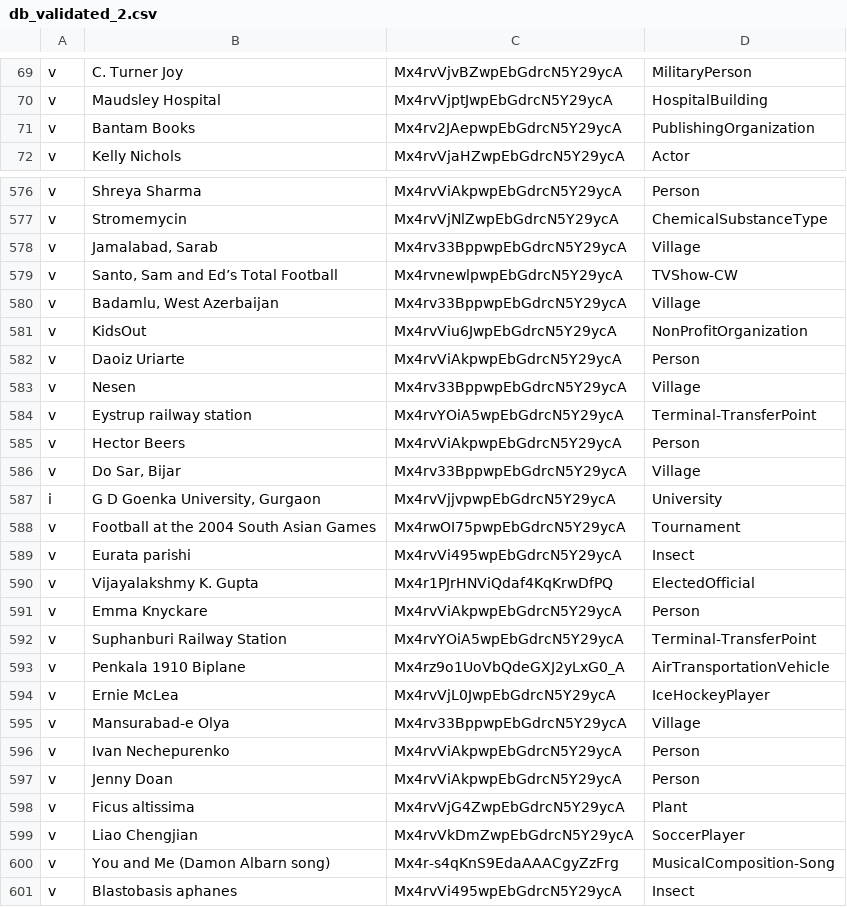
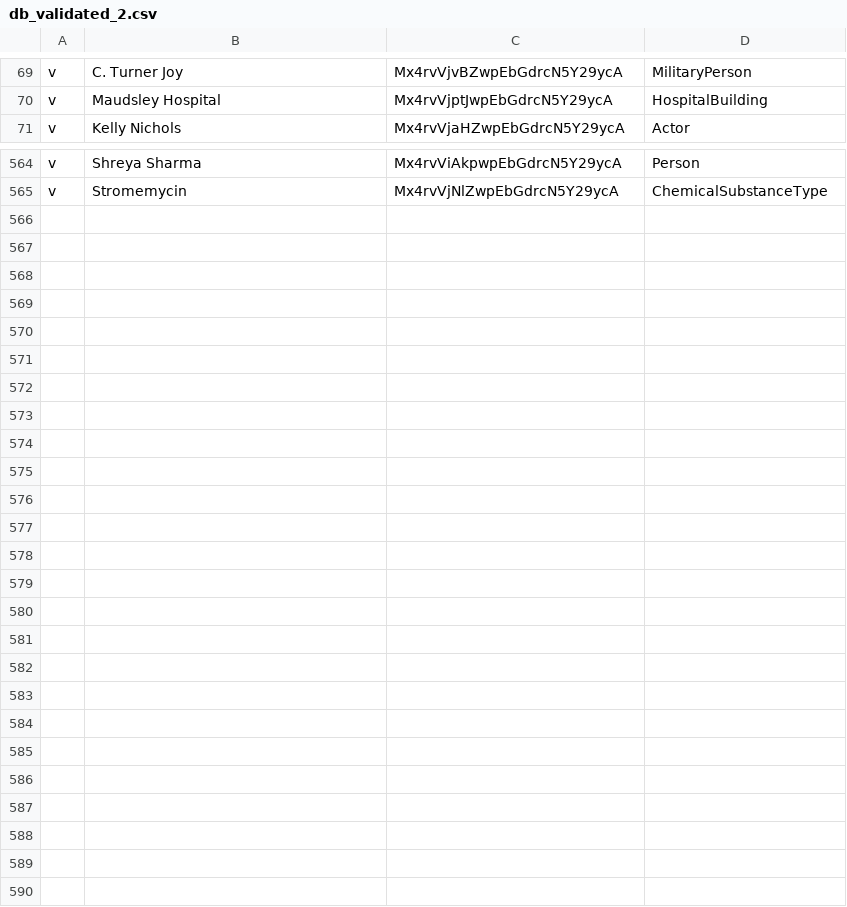
Before and after one commit to cycloped-io/gui-validation, a CSV file: data/db_validated_2.csv, drawn as a sheet; only a part is shown, gaps mark what is left out; the diff covers the shown part only; the diff names each change by its address in the sheet, - before the commit and + after, or states it on an @@ line.

```diff
--- a/data/db_validated_2.csv
+++ b/data/db_validated_2.csv
-row 71: v | Bantam Books | Mx4rv2JAepwpEbGdrcN5Y29ycA | PublishingOrganization
-row 578: v | Jamalabad, Sarab | Mx4rv33BppwpEbGdrcN5Y29ycA | Village
-row 579: v | Santo, Sam and Ed’s Total Football | Mx4rvnewlpwpEbGdrcN5Y29ycA | TVShow-CW
-row 580: v | Badamlu, West Azerbaijan | Mx4rv33BppwpEbGdrcN5Y29ycA | Village
-row 581: v | KidsOut | Mx4rvViu6JwpEbGdrcN5Y29ycA | NonProfitOrganization
-row 582: v | Daoiz Uriarte | Mx4rvViAkpwpEbGdrcN5Y29ycA | Person
-row 583: v | Nesen | Mx4rv33BppwpEbGdrcN5Y29ycA | Village
-row 584: v | Eystrup railway station | Mx4rvYOiA5wpEbGdrcN5Y29ycA | Terminal-TransferPoint
-row 585: v | Hector Beers | Mx4rvViAkpwpEbGdrcN5Y29ycA | Person
-row 586: v | Do Sar, Bijar | Mx4rv33BppwpEbGdrcN5Y29ycA | Village
-row 587: i | G D Goenka University, Gurgaon | Mx4rvVjjvpwpEbGdrcN5Y29ycA | University
-row 588: v | Football at the 2004 South Asian Games | Mx4rwOI75pwpEbGdrcN5Y29ycA | Tournament
-row 589: v | Eurata parishi | Mx4rvVi495wpEbGdrcN5Y29ycA | Insect
-row 590: v | Vijayalakshmy K. Gupta | Mx4r1PJrHNViQdaf4KqKrwDfPQ | ElectedOfficial
-row 591: v | Emma Knyckare | Mx4rvViAkpwpEbGdrcN5Y29ycA | Person
-row 592: v | Suphanburi Railway Station | Mx4rvYOiA5wpEbGdrcN5Y29ycA | Terminal-TransferPoint
-row 593: v | Penkala 1910 Biplane | Mx4rz9o1UoVbQdeGXJ2yLxG0_A | AirTransportationVehicle
-row 594: v | Ernie McLea | Mx4rvVjL0JwpEbGdrcN5Y29ycA | IceHockeyPlayer
-row 595: v | Mansurabad-e Olya | Mx4rv33BppwpEbGdrcN5Y29ycA | Village
-row 596: v | Ivan Nechepurenko | Mx4rvViAkpwpEbGdrcN5Y29ycA | Person
-row 597: v | Jenny Doan | Mx4rvViAkpwpEbGdrcN5Y29ycA | Person
-row 598: v | Ficus altissima | Mx4rvVjG4ZwpEbGdrcN5Y29ycA | Plant
-row 599: v | Liao Chengjian | Mx4rvVkDmZwpEbGdrcN5Y29ycA | SoccerPlayer
-row 600: v | You and Me (Damon Albarn song) | Mx4r-s4qKnS9EdaAAACgyZzFrg | MusicalComposition-Song
-row 601: v | Blastobasis aphanes | Mx4rvVi495wpEbGdrcN5Y29ycA | Insect
```
Also changed, not shown: 11 removed rows elsewhere in this file, data/cd_validated_2.csv, data/db.csv, 12 other files.
